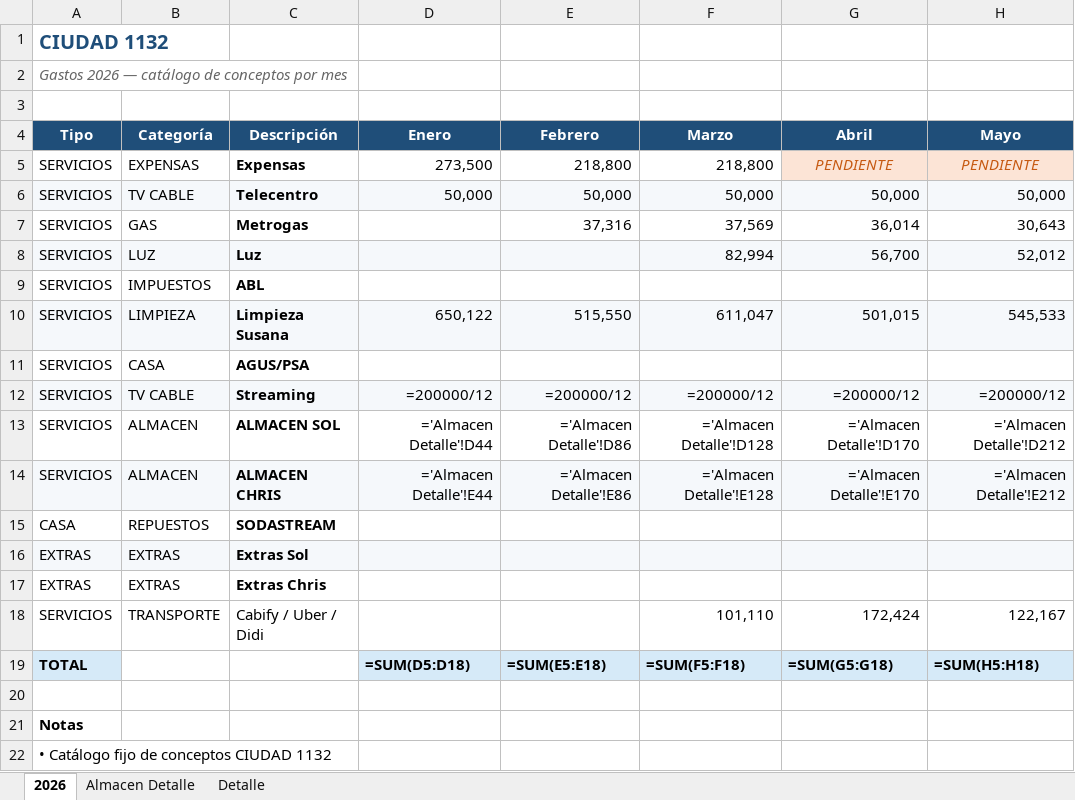
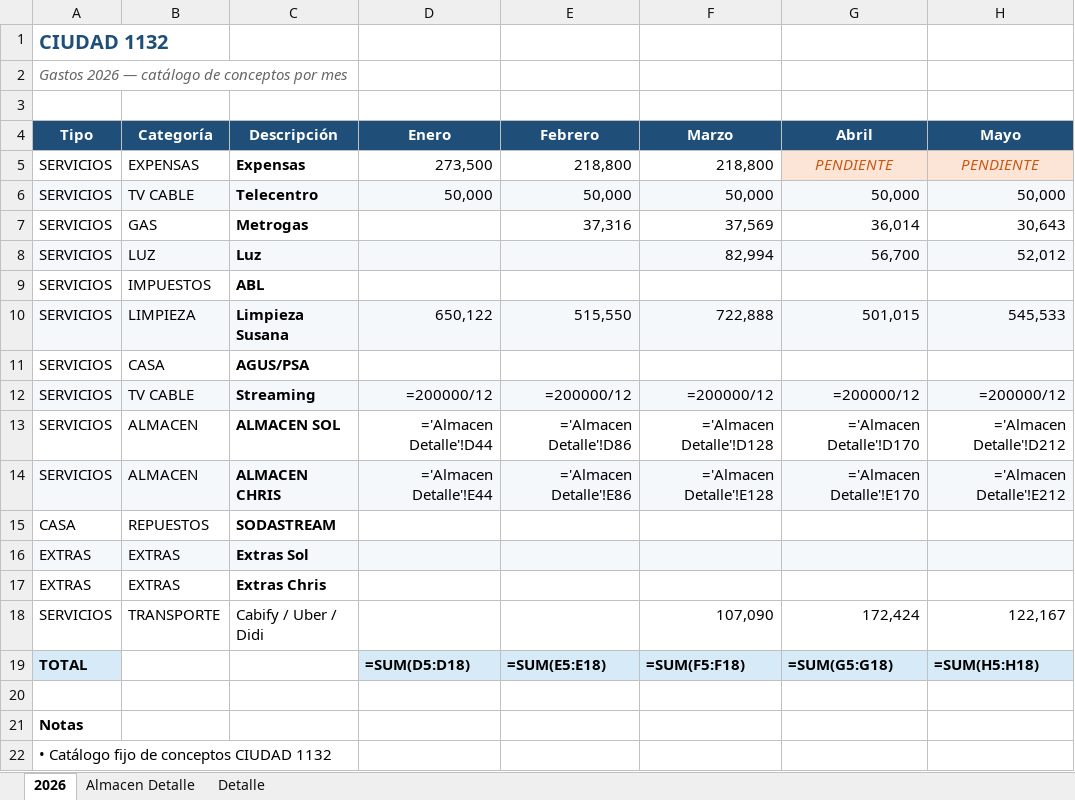
Before and after one commit to solzito148/budget, an Excel workbook: CIUDAD/Gastos_CIUDAD_1132_2026.xlsx, sheet 2026, drawn as a sheet; only a part is shown; values as stored, in another font and other column widths than the file's, no borders; formulas without a stored value are shown as written; the diff names each change by its address in the sheet, - before the commit and + after, or states it on an @@ line.

```diff
--- a/CIUDAD/Gastos_CIUDAD_1132_2026.xlsx (sheet 2026)
+++ b/CIUDAD/Gastos_CIUDAD_1132_2026.xlsx (sheet 2026)
-F10 (Marzo): 611,047
+F10 (Marzo): 722,888
-F18 (Marzo): 101,110
+F18 (Marzo): 107,090
```
Also changed, not shown: sheet Almacen Detalle, 1 other file.
